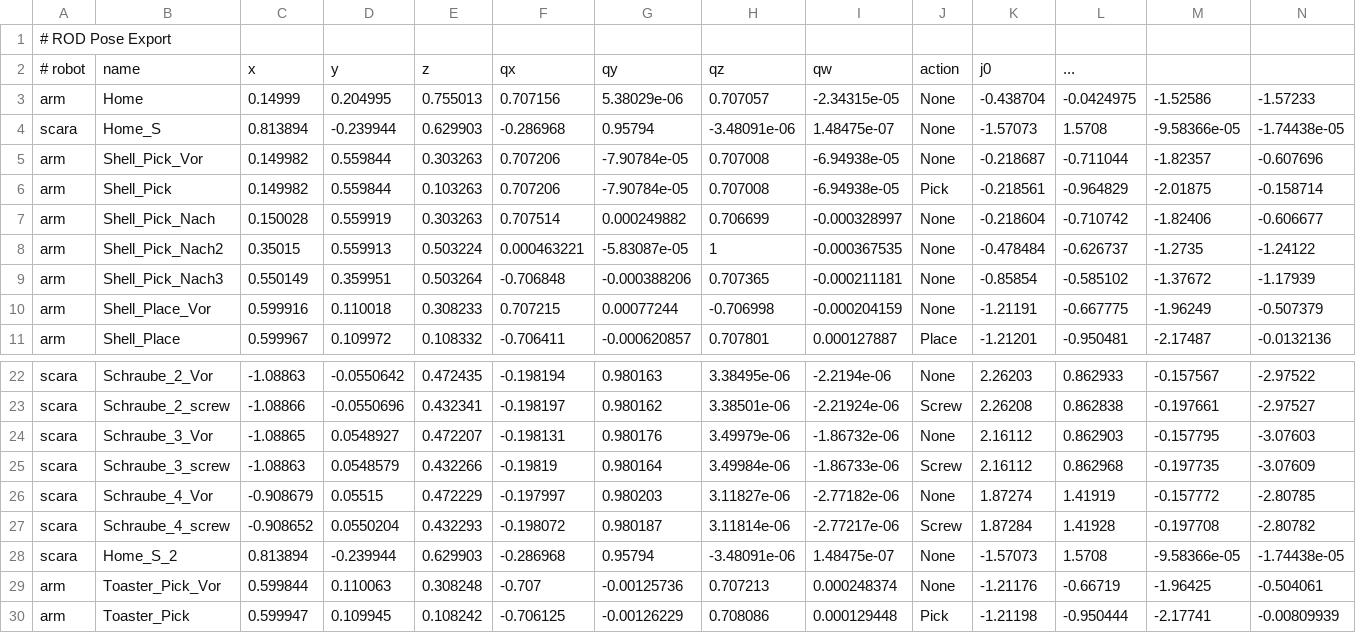
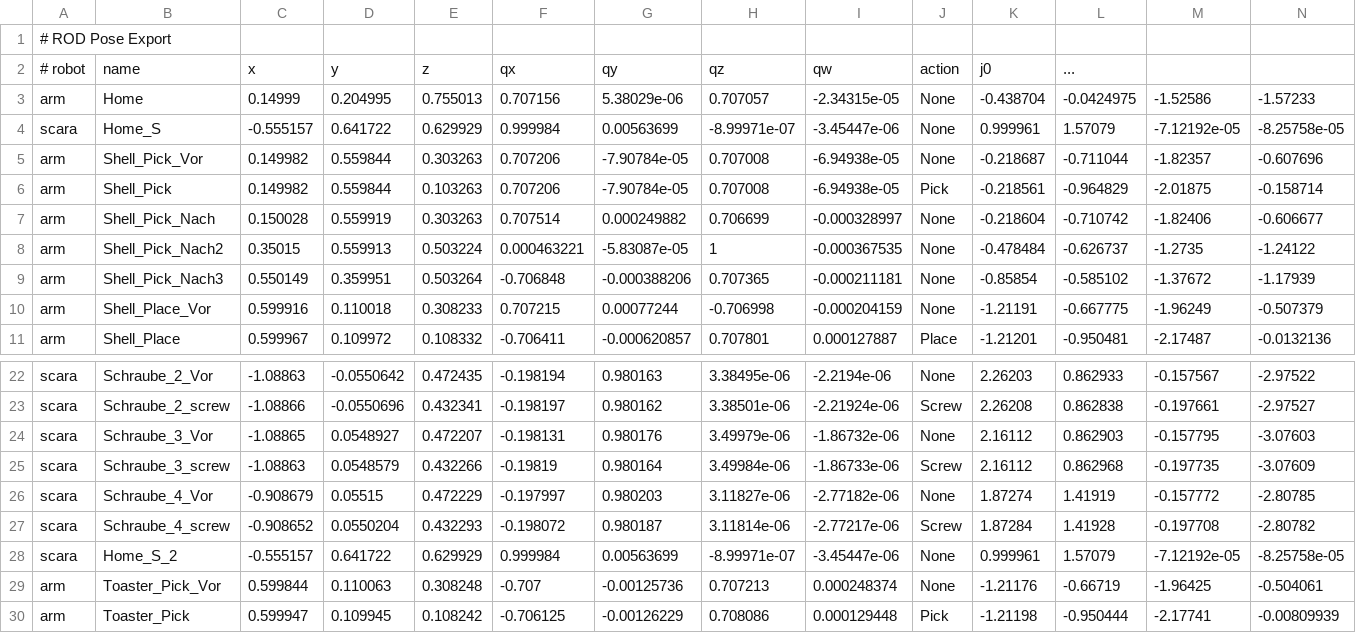
Before and after one commit to Raini20/ROD, a CSV file: rod_hmi/rod_poses.csv, drawn as a sheet; only a part is shown, gaps mark what is left out; the diff names each change by its address in the sheet, - before the commit and + after, or states it on an @@ line.

```diff
--- a/rod_hmi/rod_poses.csv
+++ b/rod_hmi/rod_poses.csv
-C4: 0.813894
+C4: -0.555157
-D4: -0.239944
+D4: 0.641722
-E4: 0.629903
+E4: 0.629929
-F4: -0.286968
+F4: 0.999984
-G4: 0.95794
+G4: 0.00563699
-H4: -3.48091e-06
+H4: -8.99971e-07
-I4: 1.48475e-07
+I4: -3.45447e-06
-K4: -1.57073
+K4: 0.999961
-L4: 1.5708
+L4: 1.57079
-M4: -9.58366e-05
+M4: -7.12192e-05
-N4: -1.74438e-05
+N4: -8.25758e-05
-C28: 0.813894
+C28: -0.555157
-D28: -0.239944
+D28: 0.641722
-E28: 0.629903
+E28: 0.629929
-F28: -0.286968
+F28: 0.999984
-G28: 0.95794
+G28: 0.00563699
-H28: -3.48091e-06
+H28: -8.99971e-07
-I28: 1.48475e-07
+I28: -3.45447e-06
-K28: -1.57073
+K28: 0.999961
-L28: 1.5708
+L28: 1.57079
-M28: -9.58366e-05
+M28: -7.12192e-05
-N28: -1.74438e-05
+N28: -8.25758e-05
```
Also changed, not shown: 1 other file.
